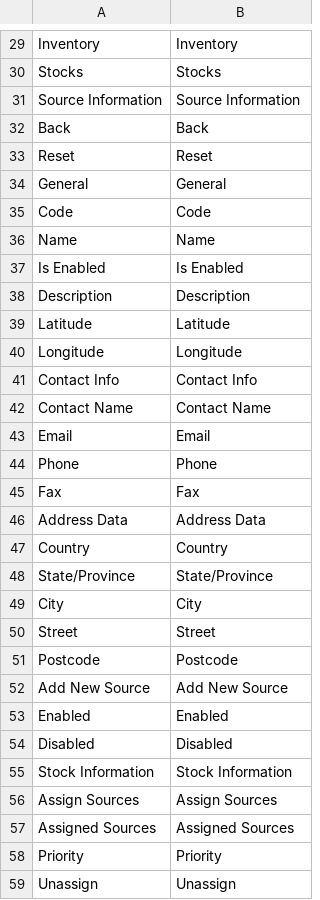
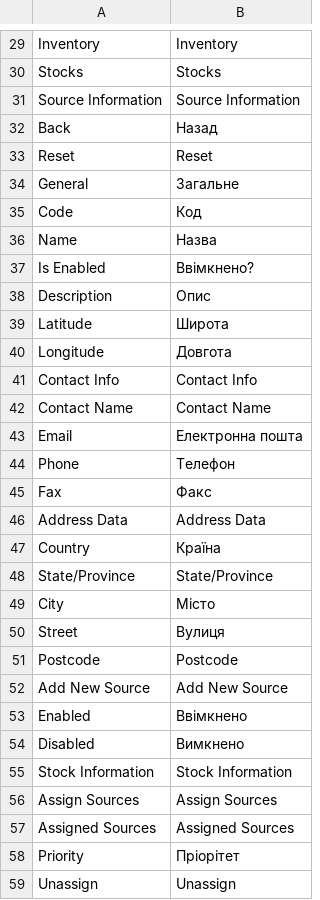
Before and after one commit to magento-l10n/i18n-msi, a CSV file: app/code/Magento/InventoryAdminUi/i18n/uk_UA.csv, drawn as a sheet; only a part is shown, gaps mark what is left out; the diff covers the shown part only.

Commit message:
New translations __.csv (Ukrainian)

```diff
--- a/app/code/Magento/InventoryAdminUi/i18n/uk_UA.csv
+++ b/app/code/Magento/InventoryAdminUi/i18n/uk_UA.csv
@@ -31,25 +31,25 @@
 "Source Information","Source Information"
-"Back","Back"
+"Back","Назад"
 "Reset","Reset"
-"General","General"
-"Code","Code"
-"Name","Name"
-"Is Enabled","Is Enabled"
-"Description","Description"
-"Latitude","Latitude"
-"Longitude","Longitude"
+"General","Загальне"
+"Code","Код"
+"Name","Назва"
+"Is Enabled","Ввімкнено?"
+"Description","Опис"
+"Latitude","Широта"
+"Longitude","Довгота"
 "Contact Info","Contact Info"
 "Contact Name","Contact Name"
-"Email","Email"
-"Phone","Phone"
-"Fax","Fax"
+"Email","Електронна пошта"
+"Phone","Телефон"
+"Fax","Факс"
 "Address Data","Address Data"
-"Country","Country"
+"Country","Країна"
 "State/Province","State/Province"
-"City","City"
-"Street","Street"
+"City","Місто"
+"Street","Вулиця"
 "Postcode","Postcode"
 "Add New Source","Add New Source"
-"Enabled","Enabled"
-"Disabled","Disabled"
+"Enabled","Ввімкнено"
+"Disabled","Вимкнено"
 "Stock Information","Stock Information"
@@ -57,3 +57,3 @@
 "Assigned Sources","Assigned Sources"
-"Priority","Priority"
+"Priority","Пріорітет"
 "Unassign","Unassign"
```
Also changed, not shown: 9 edited cells elsewhere in this file.
